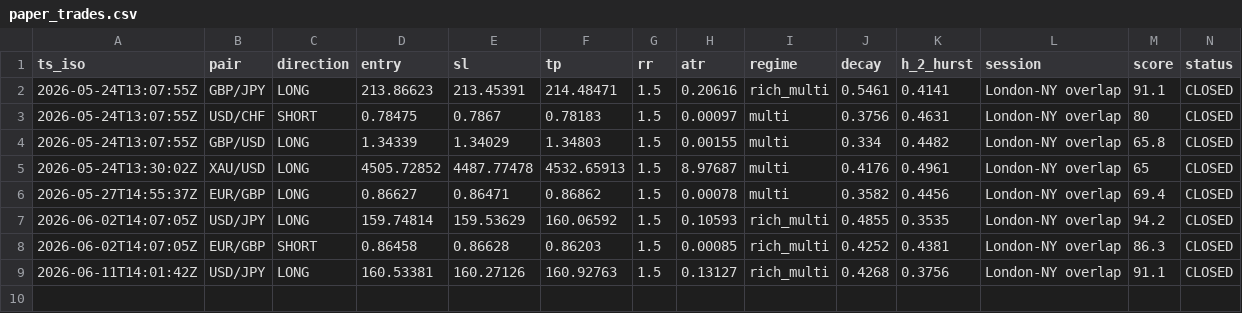
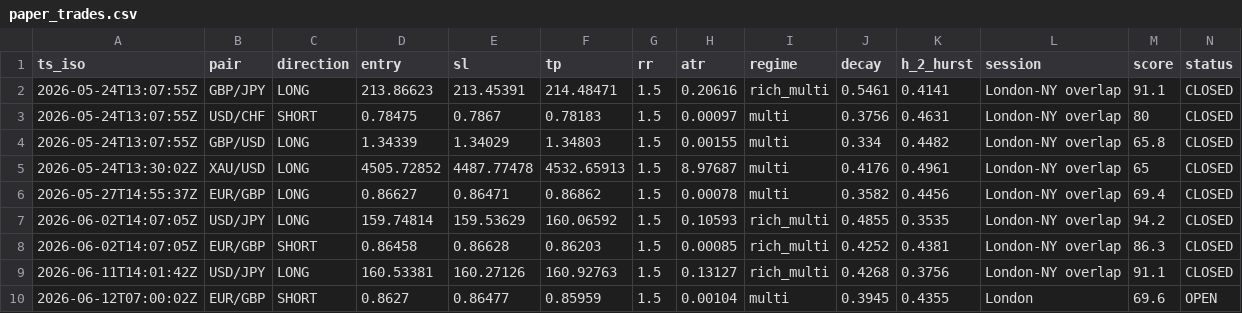
Before and after one commit to Elfastsasa1/forexwatch-data, a CSV file: public/paper_trades.csv, drawn as a sheet; only a part is shown; rows hold the shown columns only; the diff names each change by its address in the sheet, - before the commit and + after, or states it on an @@ line.

Commit message:
data: snapshot 2026-06-12 07:05:01 UTC

```diff
--- a/public/paper_trades.csv
+++ b/public/paper_trades.csv
+row 10: 2026-06-12T07:00:02Z | EUR/GBP | SHORT | 0.8627 | 0.86477 | 0.85959 | 1.5 | 0.00104 | multi | 0.3945 | 0.4355 | London | 69.6 | OPEN
```
Also changed, not shown: 4 other files.
